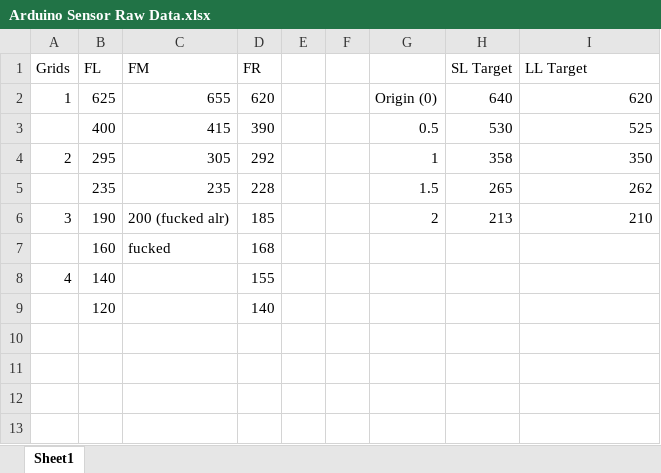
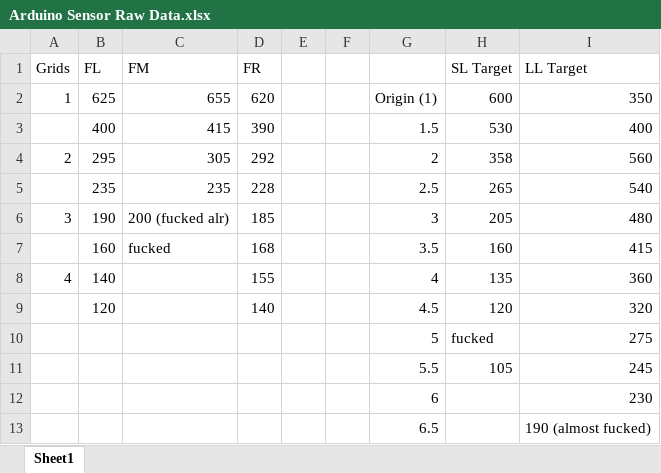
Before and after one commit to blakegong/MDP-Arduino, an Excel workbook: Arduino/Arduino Sensor Raw Data.xlsx, sheet Sheet1, drawn as a sheet; values as stored, in another font and other column widths than the file's, no borders; removed rows and columns are numbered as before the commit, all else as after; the diff names each change by its address in the sheet, - before the commit and + after, or states it on an @@ line.

```diff
--- a/Arduino/Arduino Sensor Raw Data.xlsx (sheet Sheet1)
+++ b/Arduino/Arduino Sensor Raw Data.xlsx (sheet Sheet1)
-G2: Origin (0)
+G2: Origin (1)
-H2 (SL Target): 640
+H2 (SL Target): 600
-I2 (LL Target): 620
+I2 (LL Target): 350
-G3: 0.5
+G3: 1.5
-I3 (LL Target): 525
+I3 (LL Target): 400
-G4: 1
+G4: 2
-I4 (LL Target): 350
+I4 (LL Target): 560
-G5: 1.5
+G5: 2.5
-I5 (LL Target): 262
+I5 (LL Target): 540
-G6: 2
+G6: 3
-H6 (SL Target): 213
+H6 (SL Target): 205
-I6 (LL Target): 210
+I6 (LL Target): 480
-G7: (empty)
+G7: 3.5
-H7 (SL Target): (empty)
+H7 (SL Target): 160
-I7 (LL Target): (empty)
+I7 (LL Target): 415
-G8: (empty)
+G8: 4
-H8 (SL Target): (empty)
+H8 (SL Target): 135
-I8 (LL Target): (empty)
+I8 (LL Target): 360
-row 9:  | 120 |  | 140
+row 9:  | 120 |  | 140 |  |  | 4.5 | 120 | 320
+row 10:  |  |  |  |  |  | 5 | fucked | 275
+row 11:  |  |  |  |  |  | 5.5 | 105 | 245
+row 12:  |  |  |  |  |  | 6 |  | 230
+row 13:  |  |  |  |  |  | 6.5 |  | 190 (almost fucked)
```
Also changed, not shown: 8 other files.
